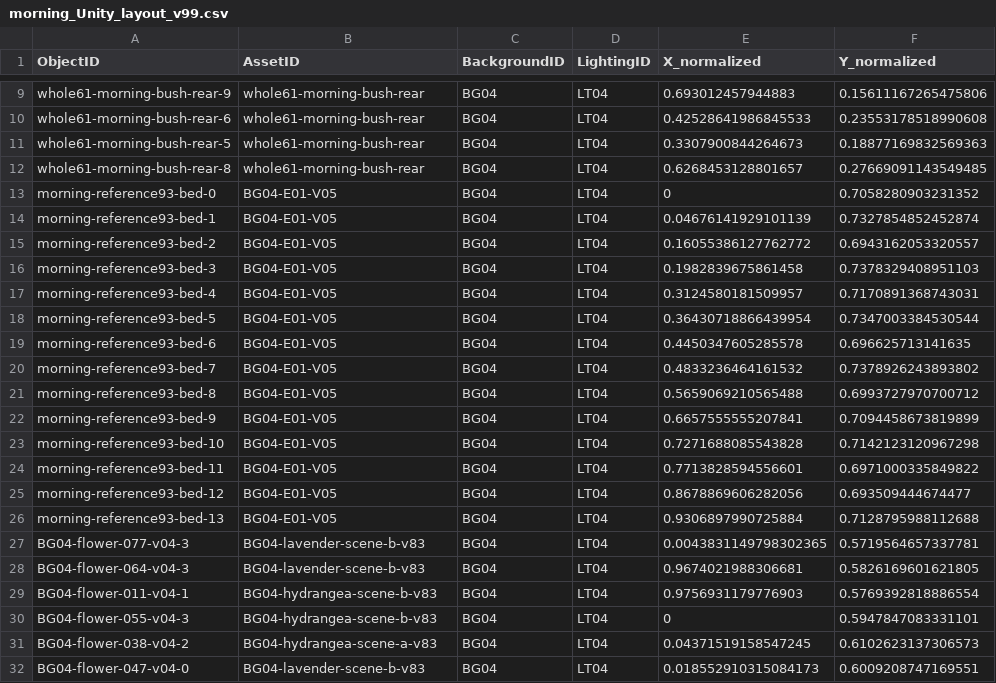
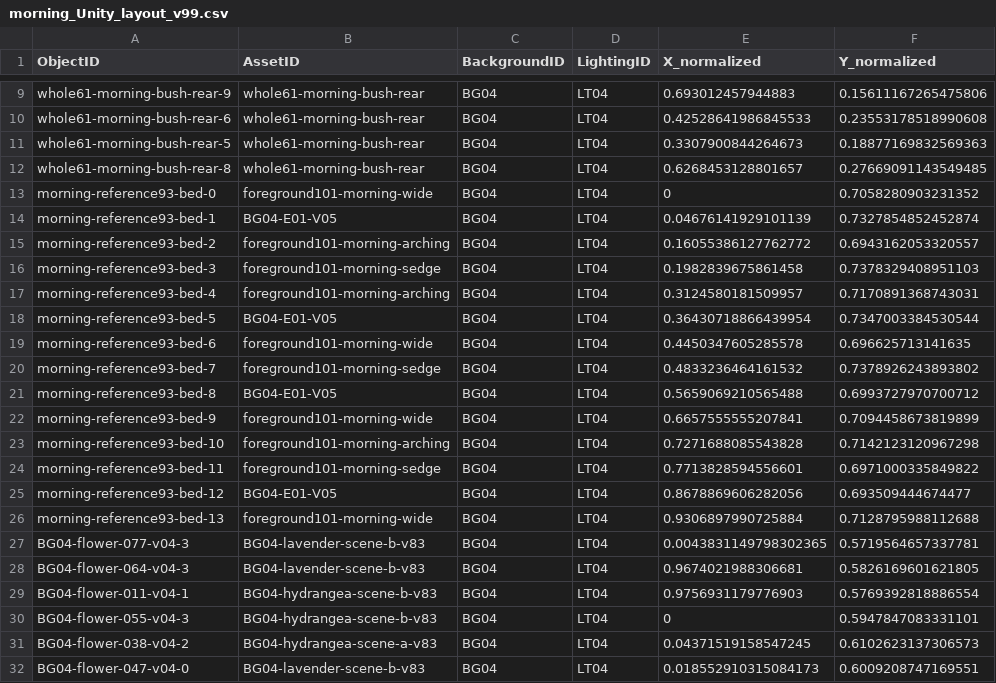
Before and after one commit to toy80318-sys/Schedule_App, a CSV file: docs/assets/game-layout-v99/morning_Unity_layout_v99.csv, drawn as a sheet; only a part is shown, gaps mark what is left out; the diff covers the shown part only; the diff names each change by its address in the sheet, - before the commit and + after, or states it on an @@ line.

Commit message:
feat: diversify foreground grass with three oil-painted forms

```diff
--- a/docs/assets/game-layout-v99/morning_Unity_layout_v99.csv
+++ b/docs/assets/game-layout-v99/morning_Unity_layout_v99.csv
-B13 (AssetID): BG04-E01-V05
+B13 (AssetID): foreground101-morning-wide
-B15 (AssetID): BG04-E01-V05
+B15 (AssetID): foreground101-morning-arching
-B16 (AssetID): BG04-E01-V05
+B16 (AssetID): foreground101-morning-sedge
-B17 (AssetID): BG04-E01-V05
+B17 (AssetID): foreground101-morning-arching
-B19 (AssetID): BG04-E01-V05
+B19 (AssetID): foreground101-morning-wide
-B20 (AssetID): BG04-E01-V05
+B20 (AssetID): foreground101-morning-sedge
-B22 (AssetID): BG04-E01-V05
+B22 (AssetID): foreground101-morning-wide
-B23 (AssetID): BG04-E01-V05
+B23 (AssetID): foreground101-morning-arching
-B24 (AssetID): BG04-E01-V05
+B24 (AssetID): foreground101-morning-sedge
-B26 (AssetID): BG04-E01-V05
+B26 (AssetID): foreground101-morning-wide
```
Also changed, not shown: 14 edited cells elsewhere in this file, docs/assets/game-layout-v99/day_Unity_layout_v99.csv, docs/assets/game-layout-v99/night_Unity_layout_v99.csv, 38 other files.
